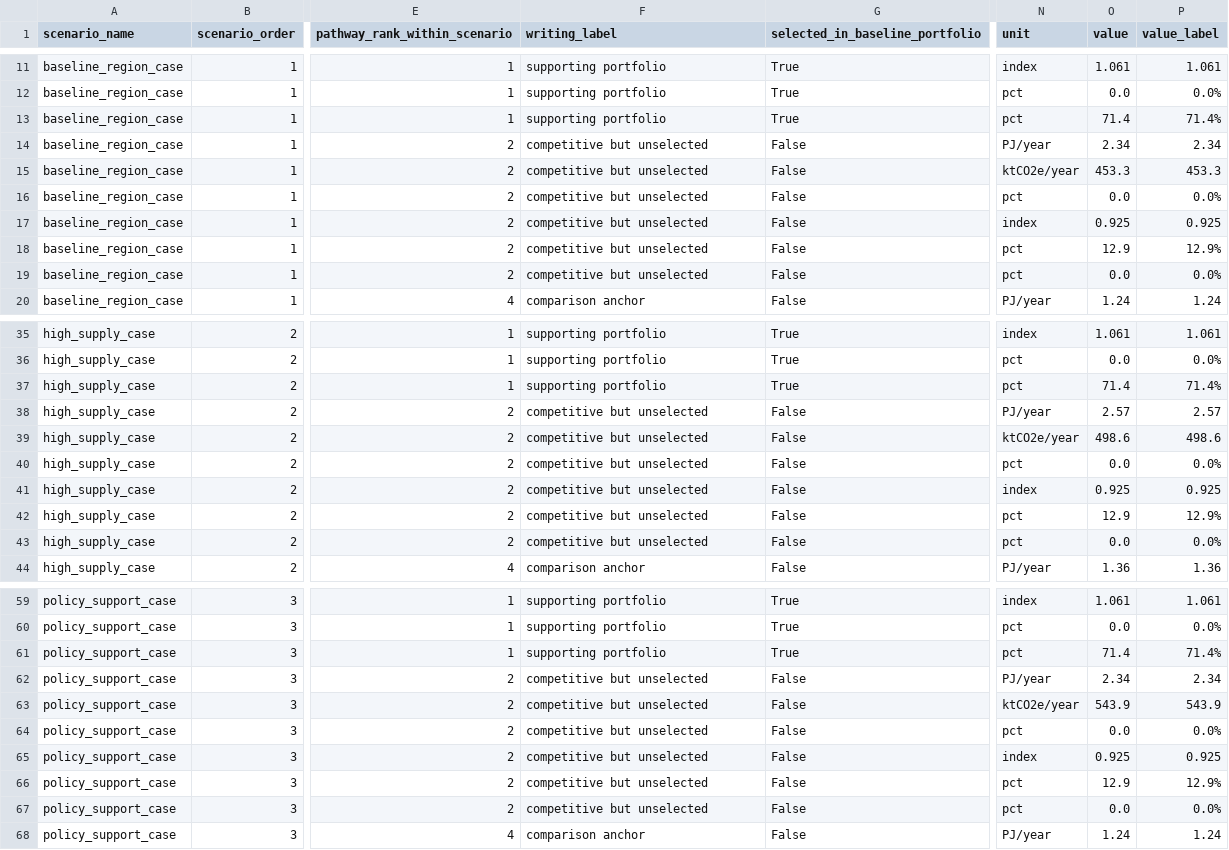
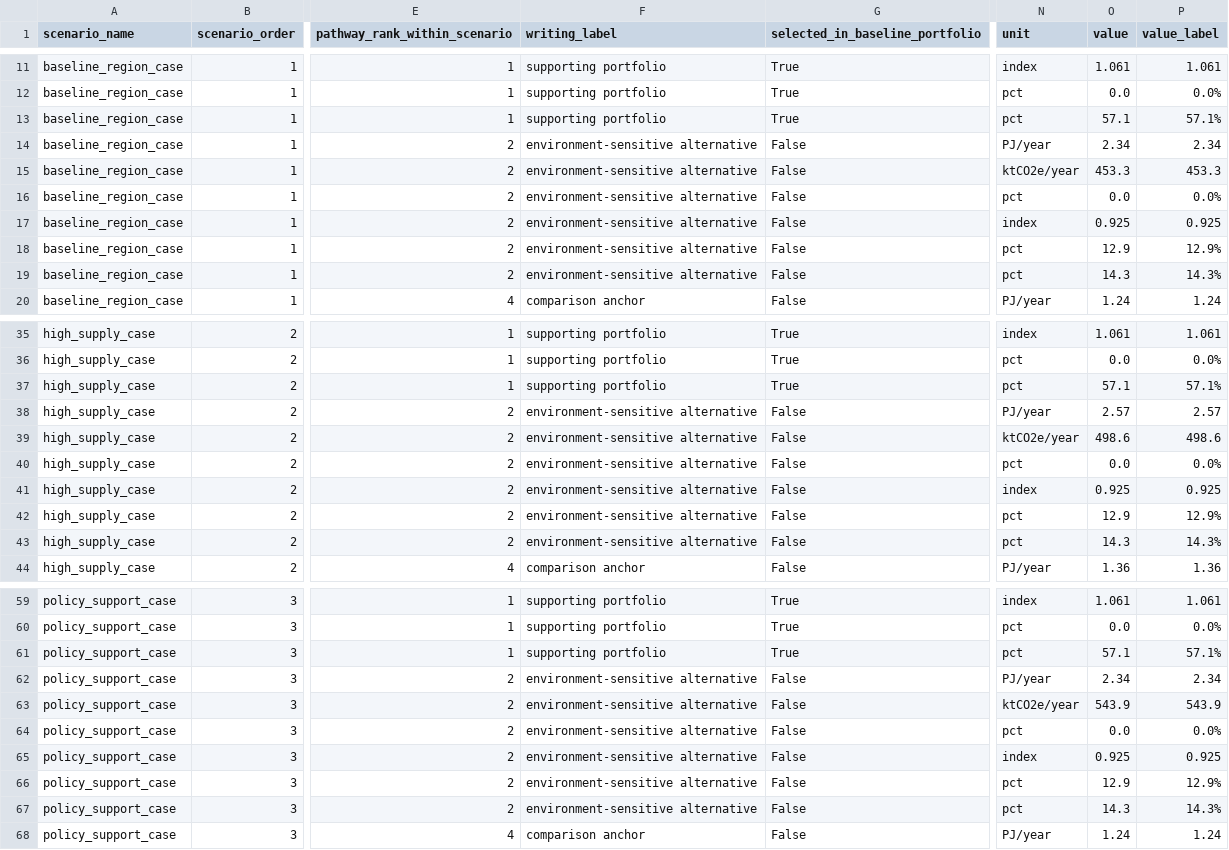
Before and after one commit to WeijiaTang/waste2energy, a CSV file: data/processed/figures_tables/paper1_planning_visual_metrics_long.csv, drawn as a sheet; only a part is shown, gaps mark what is left out; the diff covers the shown part only; the diff names each change by its address in the sheet, - before the commit and + after, or states it on an @@ line.

```diff
--- a/data/processed/figures_tables/paper1_planning_visual_metrics_long.csv
+++ b/data/processed/figures_tables/paper1_planning_visual_metrics_long.csv
-O13 (value): 71.4
+O13 (value): 57.1
-P13 (value_label): 71.4%
+P13 (value_label): 57.1%
-F14:F19 (writing_label): competitive but unselected
+F14:F19 (writing_label): environment-sensitive alternative
-O19 (value): 0.0
+O19 (value): 14.3
-P19 (value_label): 0.0%
+P19 (value_label): 14.3%
-O37 (value): 71.4
+O37 (value): 57.1
-P37 (value_label): 71.4%
+P37 (value_label): 57.1%
-F38:F43 (writing_label): competitive but unselected
+F38:F43 (writing_label): environment-sensitive alternative
-O43 (value): 0.0
+O43 (value): 14.3
-P43 (value_label): 0.0%
+P43 (value_label): 14.3%
-O61 (value): 71.4
+O61 (value): 57.1
-P61 (value_label): 71.4%
+P61 (value_label): 57.1%
-F62:F67 (writing_label): competitive but unselected
+F62:F67 (writing_label): environment-sensitive alternative
-O67 (value): 0.0
+O67 (value): 14.3
-P67 (value_label): 0.0%
+P67 (value_label): 14.3%
```
Also changed, not shown: 6 edited cells elsewhere in this file, data/processed/figures_tables/paper1_planning_results_table.csv, data/processed/figures_tables/paper1_planning_visual_annotations.csv, 1 other file.
